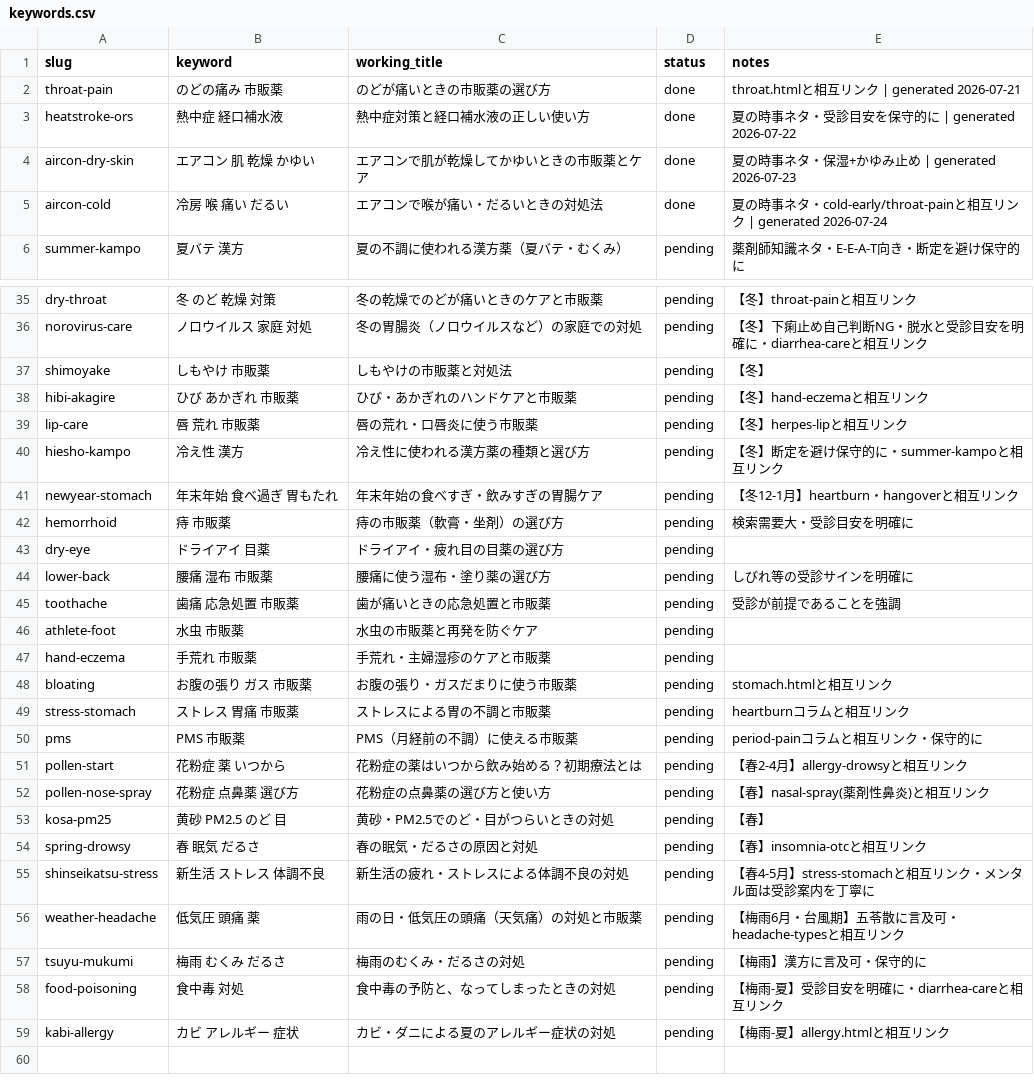
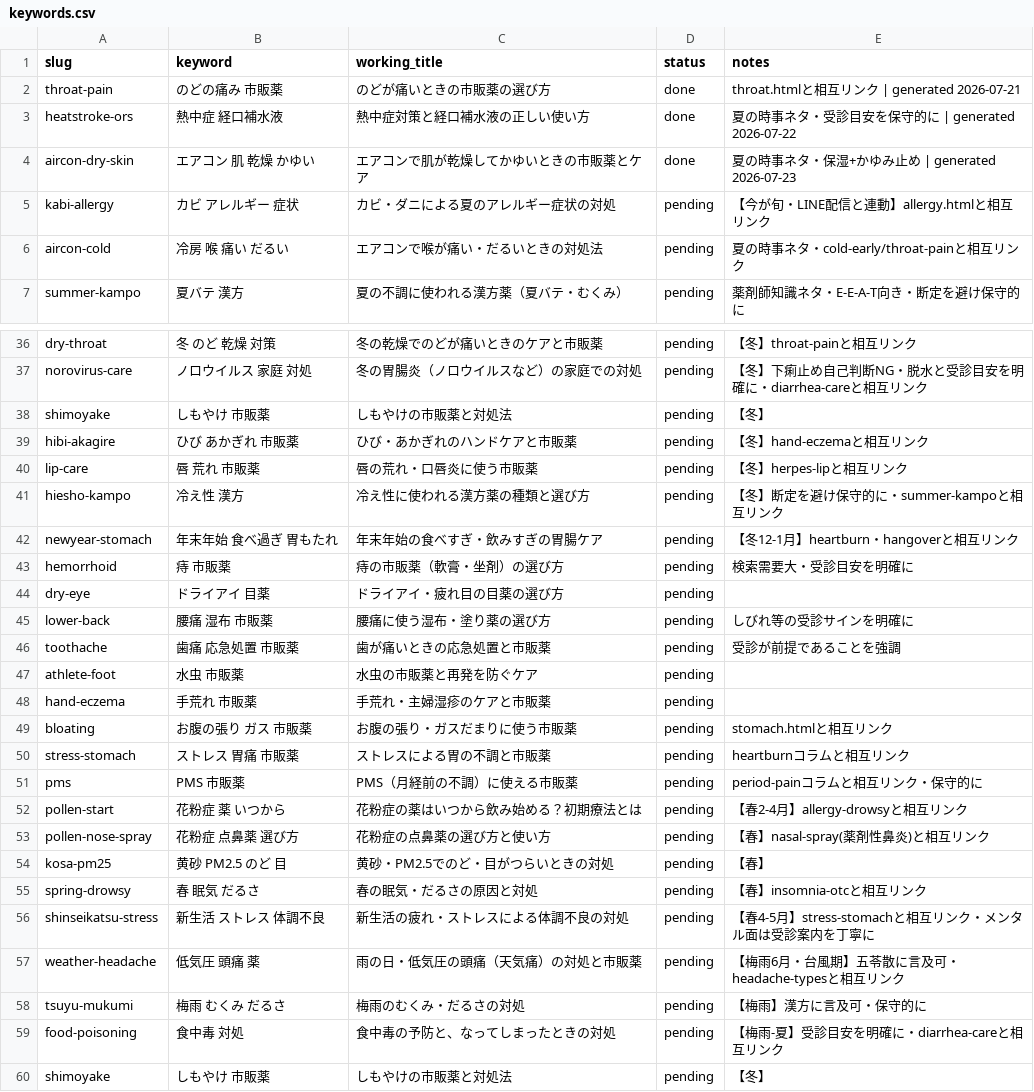
Before and after one commit to hacchan1102/medical, a CSV file: pipeline/keywords.csv, drawn as a sheet; only a part is shown, gaps mark what is left out; the shorter side is filled out with more unchanged rows.

Commit message:
Update keywords for seasonal health topics
Added new keywords related to summer allergies and other seasonal health issues.

```diff
--- a/pipeline/keywords.csv
+++ b/pipeline/keywords.csv
@@ -4,3 +4,4 @@ heatstroke-ors,熱中症 経口補水液,熱中症対策と経口補水液の正
 aircon-dry-skin,エアコン 肌 乾燥 かゆい,エアコンで肌が乾燥してかゆいときの市販薬とケア,done,夏の時事ネタ・保湿+かゆみ止め | generated 2026-07-23
-aircon-cold,冷房 喉 痛い だるい,エアコンで喉が痛い・だるいときの対処法,done,夏の時事ネタ・cold-early/throat-painと相互リンク | generated 2026-07-24
+kabi-allergy,カビ アレルギー 症状,カビ・ダニによる夏のアレルギー症状の対処,pending,【今が旬・LINE配信と連動】allergy.htmlと相互リンク
+aircon-cold,冷房 喉 痛い だるい,エアコンで喉が痛い・だるいときの対処法,pending,夏の時事ネタ・cold-early/throat-painと相互リンク
 summer-kampo,夏バテ 漢方,夏の不調に使われる漢方薬（夏バテ・むくみ）,pending,薬剤師知識ネタ・E-E-A-T向き・断定を避け保守的に
@@ -36,2 +37,24 @@ dry-throat,冬 のど 乾燥 対策,冬の乾燥でのどが痛いときのケ
 norovirus-care,ノロウイルス 家庭 対処,冬の胃腸炎（ノロウイルスなど）の家庭での対処,pending,【冬】下痢止め自己判断NG・脱水と受診目安を明確に・diarrhea-careと相互リンク
+shimoyake,しもやけ 市販薬,しもやけの市販薬と対処法,pending,【冬】
+hibi-akagire,ひび あかぎれ 市販薬,ひび・あかぎれのハンドケアと市販薬,pending,【冬】hand-eczemaと相互リンク
+lip-care,唇 荒れ 市販薬,唇の荒れ・口唇炎に使う市販薬,pending,【冬】herpes-lipと相互リンク
+hiesho-kampo,冷え性 漢方,冷え性に使われる漢方薬の種類と選び方,pending,【冬】断定を避け保守的に・summer-kampoと相互リンク
+newyear-stomach,年末年始 食べ過ぎ 胃もたれ,年末年始の食べすぎ・飲みすぎの胃腸ケア,pending,【冬12-1月】heartburn・hangoverと相互リンク
+hemorrhoid,痔 市販薬,痔の市販薬（軟膏・坐剤）の選び方,pending,検索需要大・受診目安を明確に
+dry-eye,ドライアイ 目薬,ドライアイ・疲れ目の目薬の選び方,pending,
+lower-back,腰痛 湿布 市販薬,腰痛に使う湿布・塗り薬の選び方,pending,しびれ等の受診サインを明確に
+toothache,歯痛 応急処置 市販薬,歯が痛いときの応急処置と市販薬,pending,受診が前提であることを強調
+athlete-foot,水虫 市販薬,水虫の市販薬と再発を防ぐケア,pending,
+hand-eczema,手荒れ 市販薬,手荒れ・主婦湿疹のケアと市販薬,pending,
+bloating,お腹の張り ガス 市販薬,お腹の張り・ガスだまりに使う市販薬,pending,stomach.htmlと相互リンク
+stress-stomach,ストレス 胃痛 市販薬,ストレスによる胃の不調と市販薬,pending,heartburnコラムと相互リンク
+pms,PMS 市販薬,PMS（月経前の不調）に使える市販薬,pending,period-painコラムと相互リンク・保守的に
+pollen-start,花粉症 薬 いつから,花粉症の薬はいつから飲み始める？初期療法とは,pending,【春2-4月】allergy-drowsyと相互リンク
+pollen-nose-spray,花粉症 点鼻薬 選び方,花粉症の点鼻薬の選び方と使い方,pending,【春】nasal-spray(薬剤性鼻炎)と相互リンク
+kosa-pm25,黄砂 PM2.5 のど 目,黄砂・PM2.5でのど・目がつらいときの対処,pending,【春】
+spring-drowsy,春 眠気 だるさ,春の眠気・だるさの原因と対処,pending,【春】insomnia-otcと相互リンク
+shinseikatsu-stress,新生活 ストレス 体調不良,新生活の疲れ・ストレスによる体調不良の対処,pending,【春4-5月】stress-stomachと相互リンク・メンタル面は受診案内を丁寧に
+weather-headache,低気圧 頭痛 薬,雨の日・低気圧の頭痛（天気痛）の対処と市販薬,pending,【梅雨6月・台風期】五苓散に言及可・headache-typesと相互リンク
+tsuyu-mukumi,梅雨 むくみ だるさ,梅雨のむくみ・だるさの対処,pending,【梅雨】漢方に言及可・保守的に
+food-poisoning,食中毒 対処,食中毒の予防と、なってしまったときの対処,pending,【梅雨-夏】受診目安を明確に・diarrhea-careと相互リンク
 shimoyake,しもやけ 市販薬,しもやけの市販薬と対処法,pending,【冬】
```
